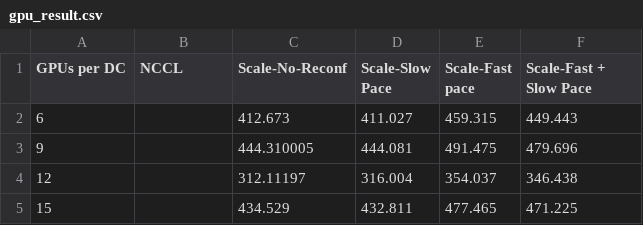
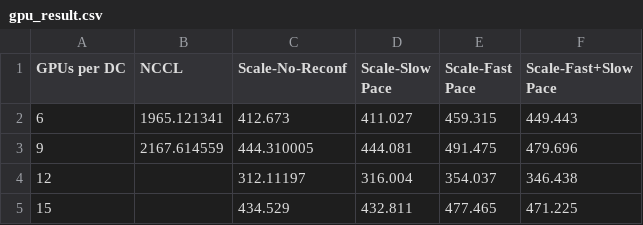
Before and after one commit to jiahengxiong/DRL-CCL, a CSV file: Allgather_new_scaleCCL/script_and_result/gpu_result.csv, drawn as a sheet.

Commit message:
updating the new gpu_result

```diff
--- a/Allgather_new_scaleCCL/script_and_result/gpu_result.csv
+++ b/Allgather_new_scaleCCL/script_and_result/gpu_result.csv
@@ -1,4 +1,4 @@
-GPUs per DC,NCCL,Scale-No-Reconf,Scale-Slow Pace,Scale-Fast pace,Scale-Fast + Slow Pace
-6,,412.673,411.027,459.315,449.443
-9,,444.310005,444.081,491.475,479.696
+GPUs per DC,NCCL,Scale-No-Reconf,Scale-Slow Pace,Scale-Fast Pace,Scale-Fast+Slow Pace
+6,1965.121341,412.673,411.027,459.315,449.443
+9,2167.614559,444.310005,444.081,491.475,479.696
 12,,312.11197,316.004,354.037,346.438
```
Also changed, not shown: 1 other file.
